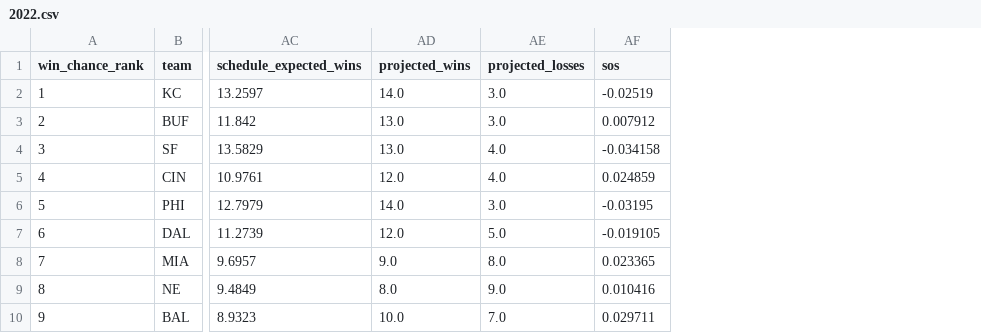
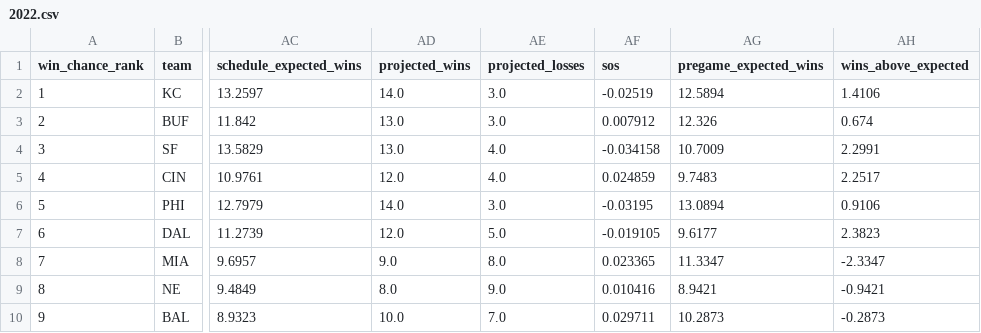
Before and after one commit to Christopher-C-Robinson/NFLRankings, a CSV file: docs/data/2022.csv, drawn as a sheet; only a part is shown, gaps mark what is left out; the diff names each change by its address in the sheet, - before the commit and + after, or states it on an @@ line.

Commit message:
Add the week board, pregame accuracy, and a theme
Freeze each week's spread from plays before that week. The week board and
accuracy page grade those picks against nflverse finals. Rankings gain
schedule strength and wins above expected. A theme control switches light
and dark.

```diff
--- a/docs/data/2022.csv
+++ b/docs/data/2022.csv
+column AG (pregame_expected_wins), rows 2-10: 12.5894 | 12.326 | 10.7009 | 9.7483 | 13.0894 | 9.6177 | 11.3347 | 8.9421 | 10.2873
+column AH (wins_above_expected), rows 2-10: 1.4106 | 0.674 | 2.2991 | 2.2517 | 0.9106 | 2.3823 | -2.3347 | -0.9421 | -0.2873
```
Also changed, not shown: docs/data/2026.csv, 19 other files.
